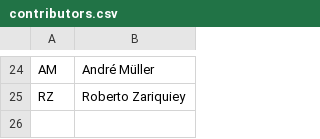
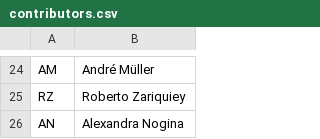
Before and after one commit to PaprikaSteiger/ooaclld, a CSV file: cldf/contributors.csv, drawn as a sheet; only a part is shown, gaps mark what is left out; the diff names each change by its address in the sheet, - before the commit and + after, or states it on an @@ line.

```diff
--- a/cldf/contributors.csv
+++ b/cldf/contributors.csv
+row 26: AN | Alexandra Nogina
```
Also changed, not shown: cldf/codes.csv, cldf/featuresets.csv, 7 other files.
